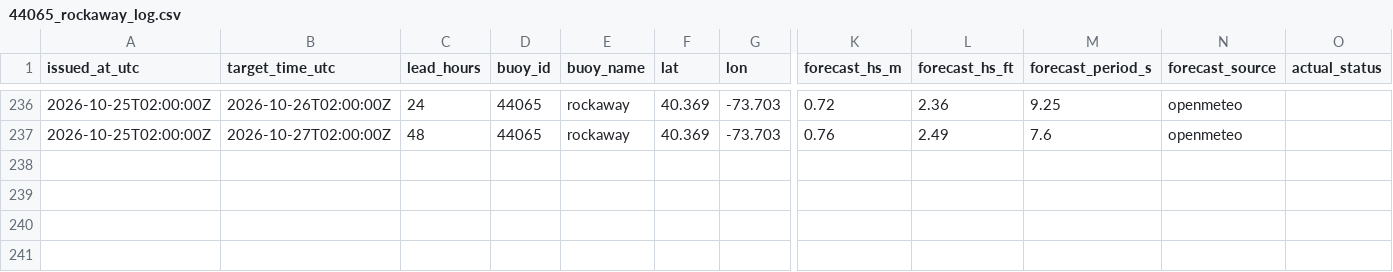
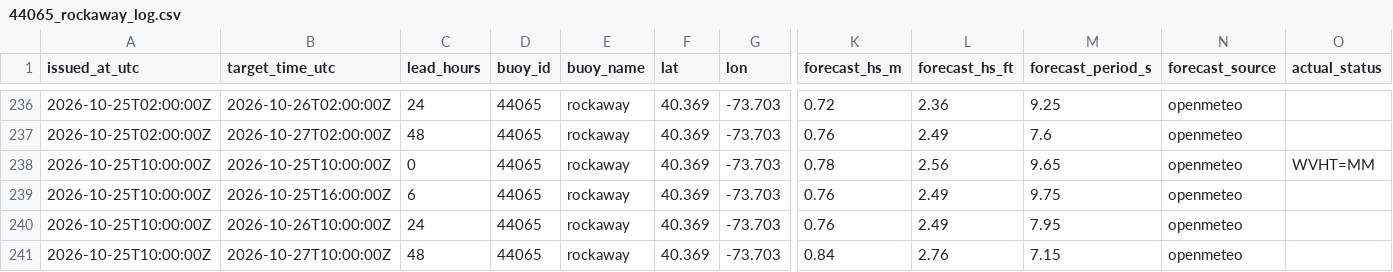
Before and after one commit to philbliss99/surfpy-custom-logger, a CSV file: data/44065_rockaway_log.csv, drawn as a sheet; only a part is shown, gaps mark what is left out; rows hold the shown columns only; the diff names each change by its address in the sheet, - before the commit and + after, or states it on an @@ line.

```diff
--- a/data/44065_rockaway_log.csv
+++ b/data/44065_rockaway_log.csv
+row 238: 2026-10-25T10:00:00Z | 2026-10-25T10:00:00Z | 0 | 44065 | rockaway | 40.369 | -73.703 | 0.78 | 2.56 | 9.65 | openmeteo | WVHT=MM
+row 239: 2026-10-25T10:00:00Z | 2026-10-25T16:00:00Z | 6 | 44065 | rockaway | 40.369 | -73.703 | 0.76 | 2.49 | 9.75 | openmeteo
+row 240: 2026-10-25T10:00:00Z | 2026-10-26T10:00:00Z | 24 | 44065 | rockaway | 40.369 | -73.703 | 0.76 | 2.49 | 7.95 | openmeteo
+row 241: 2026-10-25T10:00:00Z | 2026-10-27T10:00:00Z | 48 | 44065 | rockaway | 40.369 | -73.703 | 0.84 | 2.76 | 7.15 | openmeteo
```
Also changed, not shown: data/46053_santabarbara_log.csv, data/46221_santamonica_log.csv.
